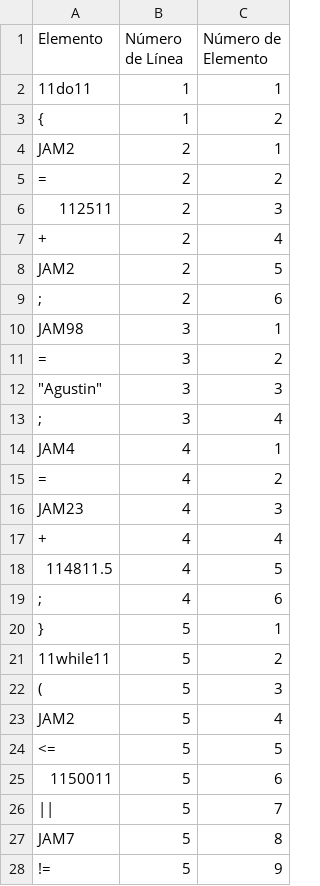
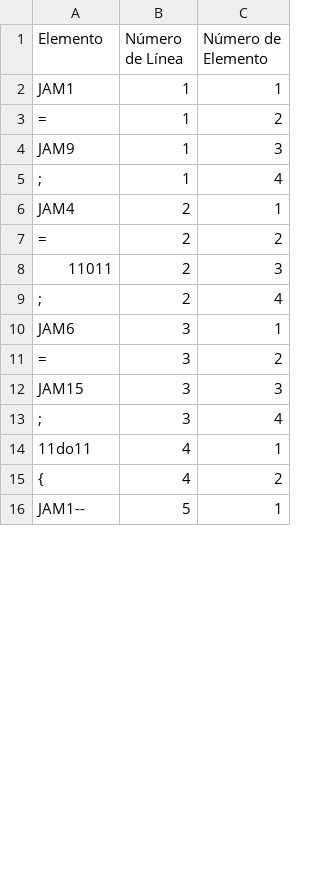
Before and after one commit to avena2000/Compilador, a CSV file: salidas/Direcciones.csv, drawn as a sheet; only a part is shown; the diff covers the shown part only.

```diff
--- a/salidas/Direcciones.csv
+++ b/salidas/Direcciones.csv
@@ -1,28 +1,16 @@
 Elemento,Número de Línea,Número de Elemento
-11do11,1,1
-{,1,2
-JAM2,2,1
+JAM1,1,1
+=,1,2
+JAM9,1,3
+;,1,4
+JAM4,2,1
 =,2,2
-112511,2,3
-+,2,4
-JAM2,2,5
-;,2,6
-JAM98,3,1
+11011,2,3
+;,2,4
+JAM6,3,1
 =,3,2
-"""Agustin""",3,3
+JAM15,3,3
 ;,3,4
-JAM4,4,1
-=,4,2
-JAM23,4,3
-+,4,4
-114811.5,4,5
-;,4,6
-},5,1
-11while11,5,2
-(,5,3
-JAM2,5,4
-<=,5,5
-1150011,5,6
-||,5,7
-JAM7,5,8
-!=,5,9
+11do11,4,1
+{,4,2
+JAM1--,5,1
```
Also changed, not shown: 27 added rows, 13 removed rows and 19 edited cells elsewhere in this file, salidas/Errores.csv, salidas/Tabla_Simbolos.csv, 8 other files.
